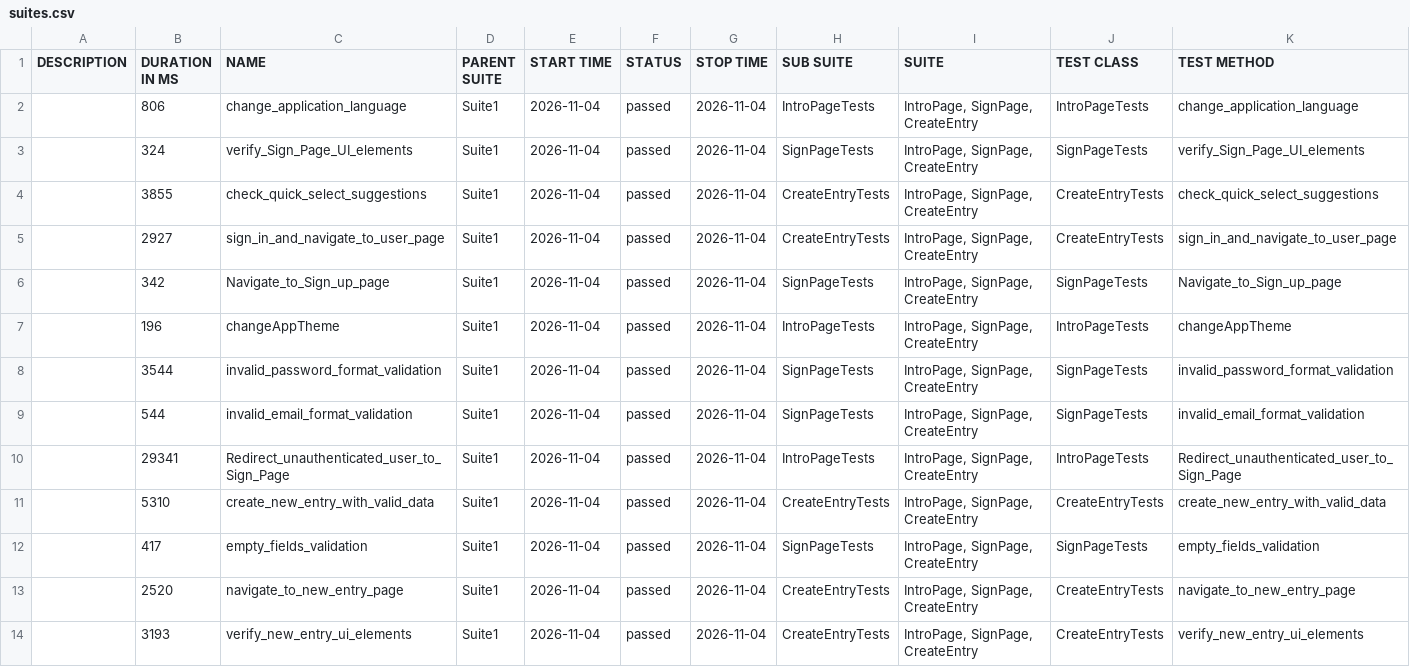
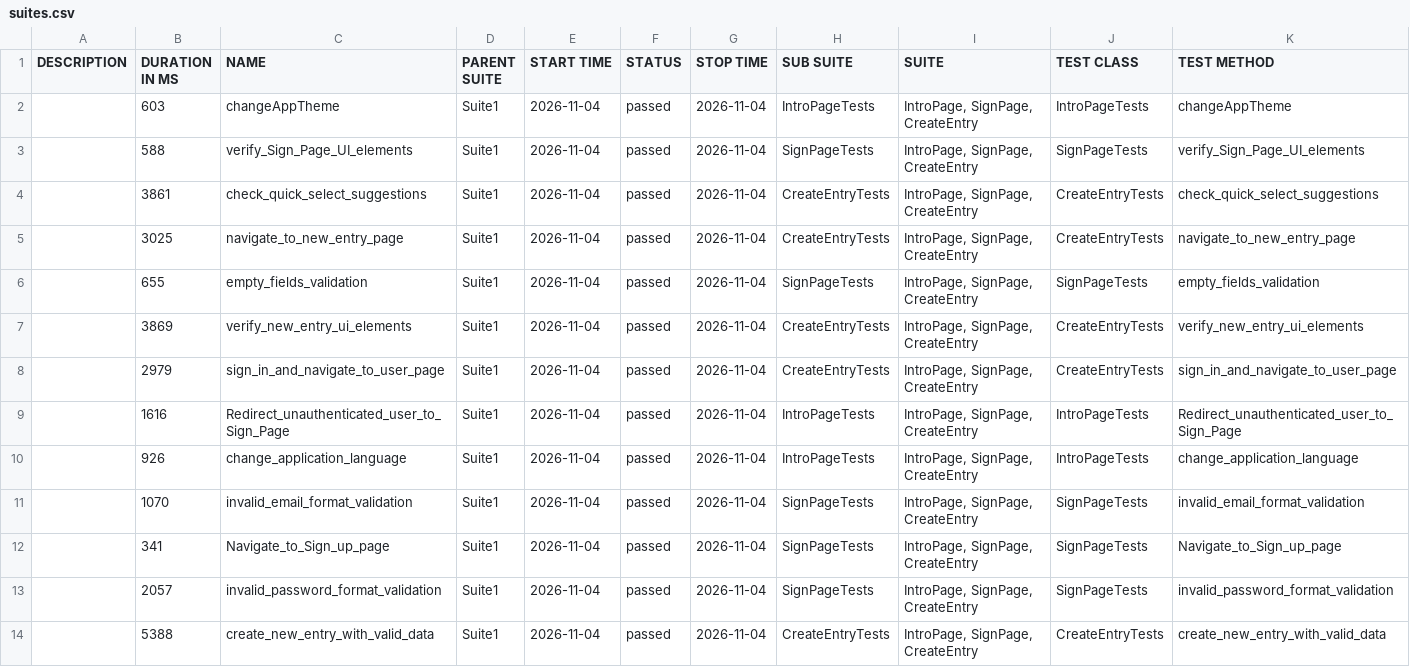
Before and after one commit to Ilkarion/Your-Diary-Auto-testing, a CSV file: data/suites.csv, drawn as a sheet.

```diff
--- a/data/suites.csv
+++ b/data/suites.csv
@@ -1,14 +1,14 @@
 "DESCRIPTION","DURATION IN MS","NAME","PARENT SUITE","START TIME","STATUS","STOP TIME","SUB SUITE","SUITE","TEST CLASS","TEST METHOD"
-"","806","change_application_language","Suite1","2026-11-04","passed","2026-11-04","IntroPageTests","IntroPage, SignPage, CreateEntry","IntroPageTests","change_application_language"
-"","324","verify_Sign_Page_UI_elements","Suite1","2026-11-04","passed","2026-11-04","SignPageTests","IntroPage, SignPage, CreateEntry","SignPageTests","verify_Sign_Page_UI_elements"
-"","3855","check_quick_select_suggestions","Suite1","2026-11-04","passed","2026-11-04","CreateEntryTests","IntroPage, SignPage, CreateEntry","CreateEntryTests","check_quick_select_suggestions"
-"","2927","sign_in_and_navigate_to_user_page","Suite1","2026-11-04","passed","2026-11-04","CreateEntryTests","IntroPage, SignPage, CreateEntry","CreateEntryTests","sign_in_and_navigate_to_user_page"
-"","342","Navigate_to_Sign_up_page","Suite1","2026-11-04","passed","2026-11-04","SignPageTests","IntroPage, SignPage, CreateEntry","SignPageTests","Navigate_to_Sign_up_page"
-"","196","changeAppTheme","Suite1","2026-11-04","passed","2026-11-04","IntroPageTests","IntroPage, SignPage, CreateEntry","IntroPageTests","changeAppTheme"
-"","3544","invalid_password_format_validation","Suite1","2026-11-04","passed","2026-11-04","SignPageTests","IntroPage, SignPage, CreateEntry","SignPageTests","invalid_password_format_validation"
-"","544","invalid_email_format_validation","Suite1","2026-11-04","passed","2026-11-04","SignPageTests","IntroPage, SignPage, CreateEntry","SignPageTests","invalid_email_format_validation"
-"","29341","Redirect_unauthenticated_user_to_Sign_Page","Suite1","2026-11-04","passed","2026-11-04","IntroPageTests","IntroPage, SignPage, CreateEntry","IntroPageTests","Redirect_unauthenticated_user_to_Sign_Page"
-"","5310","create_new_entry_with_valid_data","Suite1","2026-11-04","passed","2026-11-04","CreateEntryTests","IntroPage, SignPage, CreateEntry","CreateEntryTests","create_new_entry_with_valid_data"
-"","417","empty_fields_validation","Suite1","2026-11-04","passed","2026-11-04","SignPageTests","IntroPage, SignPage, CreateEntry","SignPageTests","empty_fields_validation"
-"","2520","navigate_to_new_entry_page","Suite1","2026-11-04","passed","2026-11-04","CreateEntryTests","IntroPage, SignPage, CreateEntry","CreateEntryTests","navigate_to_new_entry_page"
-"","3193","verify_new_entry_ui_elements","Suite1","2026-11-04","passed","2026-11-04","CreateEntryTests","IntroPage, SignPage, CreateEntry","CreateEntryTests","verify_new_entry_ui_elements"
+"","603","changeAppTheme","Suite1","2026-11-04","passed","2026-11-04","IntroPageTests","IntroPage, SignPage, CreateEntry","IntroPageTests","changeAppTheme"
+"","588","verify_Sign_Page_UI_elements","Suite1","2026-11-04","passed","2026-11-04","SignPageTests","IntroPage, SignPage, CreateEntry","SignPageTests","verify_Sign_Page_UI_elements"
+"","3861","check_quick_select_suggestions","Suite1","2026-11-04","passed","2026-11-04","CreateEntryTests","IntroPage, SignPage, CreateEntry","CreateEntryTests","check_quick_select_suggestions"
+"","3025","navigate_to_new_entry_page","Suite1","2026-11-04","passed","2026-11-04","CreateEntryTests","IntroPage, SignPage, CreateEntry","CreateEntryTests","navigate_to_new_entry_page"
+"","655","empty_fields_validation","Suite1","2026-11-04","passed","2026-11-04","SignPageTests","IntroPage, SignPage, CreateEntry","SignPageTests","empty_fields_validation"
+"","3869","verify_new_entry_ui_elements","Suite1","2026-11-04","passed","2026-11-04","CreateEntryTests","IntroPage, SignPage, CreateEntry","CreateEntryTests","verify_new_entry_ui_elements"
+"","2979","sign_in_and_navigate_to_user_page","Suite1","2026-11-04","passed","2026-11-04","CreateEntryTests","IntroPage, SignPage, CreateEntry","CreateEntryTests","sign_in_and_navigate_to_user_page"
+"","1616","Redirect_unauthenticated_user_to_Sign_Page","Suite1","2026-11-04","passed","2026-11-04","IntroPageTests","IntroPage, SignPage, CreateEntry","IntroPageTests","Redirect_unauthenticated_user_to_Sign_Page"
+"","926","change_application_language","Suite1","2026-11-04","passed","2026-11-04","IntroPageTests","IntroPage, SignPage, CreateEntry","IntroPageTests","change_application_language"
+"","1070","invalid_email_format_validation","Suite1","2026-11-04","passed","2026-11-04","SignPageTests","IntroPage, SignPage, CreateEntry","SignPageTests","invalid_email_format_validation"
+"","341","Navigate_to_Sign_up_page","Suite1","2026-11-04","passed","2026-11-04","SignPageTests","IntroPage, SignPage, CreateEntry","SignPageTests","Navigate_to_Sign_up_page"
+"","2057","invalid_password_format_validation","Suite1","2026-11-04","passed","2026-11-04","SignPageTests","IntroPage, SignPage, CreateEntry","SignPageTests","invalid_password_format_validation"
+"","5388","create_new_entry_with_valid_data","Suite1","2026-11-04","passed","2026-11-04","CreateEntryTests","IntroPage, SignPage, CreateEntry","CreateEntryTests","create_new_entry_with_valid_data"
```
Also changed, not shown: 40 other files.
